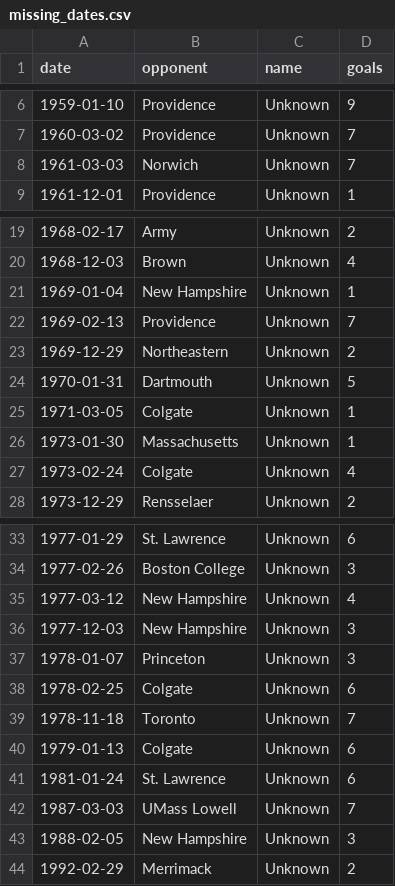
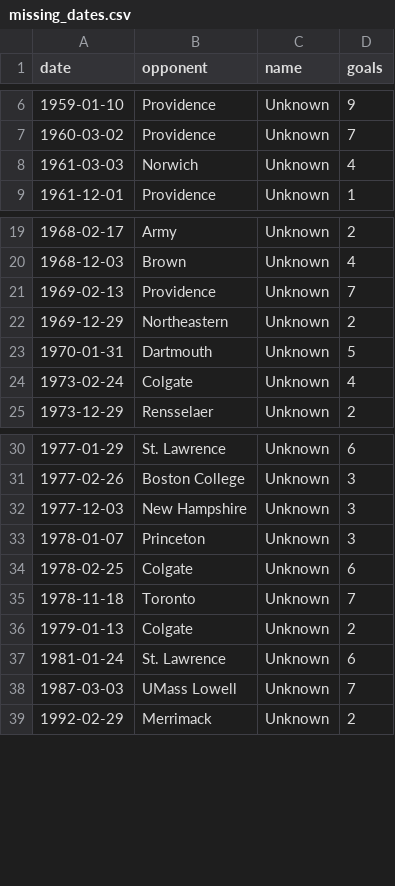
Before and after one commit to redsoxfan2194/buhockeystats, a CSV file: buhockeystatssite/recordbookdata/missing_dates.csv, drawn as a sheet; only a part is shown, gaps mark what is left out.

Commit message:
more missing games found

```diff
--- a/buhockeystatssite/recordbookdata/missing_dates.csv
+++ b/buhockeystatssite/recordbookdata/missing_dates.csv
@@ -7,3 +7,3 @@ date,opponent,name,goals
 1960-03-02,Providence,Unknown,7
-1961-03-03,Norwich,Unknown,7
+1961-03-03,Norwich,Unknown,4
 1961-12-01,Providence,Unknown,1
@@ -20,3 +20,2 @@ date,opponent,name,goals
 1968-12-03,Brown,Unknown,4
-1969-01-04,New Hampshire,Unknown,1
 1969-02-13,Providence,Unknown,7
@@ -24,4 +23,2 @@ date,opponent,name,goals
 1970-01-31,Dartmouth,Unknown,5
-1971-03-05,Colgate,Unknown,1
-1973-01-30,Massachusetts,Unknown,1
 1973-02-24,Colgate,Unknown,4
@@ -34,3 +31,2 @@ date,opponent,name,goals
 1977-02-26,Boston College,Unknown,3
-1977-03-12,New Hampshire,Unknown,4
 1977-12-03,New Hampshire,Unknown,3
@@ -39,6 +35,5 @@ date,opponent,name,goals
 1978-11-18,Toronto,Unknown,7
-1979-01-13,Colgate,Unknown,6
+1979-01-13,Colgate,Unknown,2
 1981-01-24,St. Lawrence,Unknown,6
 1987-03-03,UMass Lowell,Unknown,7
-1988-02-05,New Hampshire,Unknown,3
 1992-02-29,Merrimack,Unknown,2
```
Also changed, not shown: buhockeystatssite/recordbookdata/MHattricks.csv, 1 other file.
